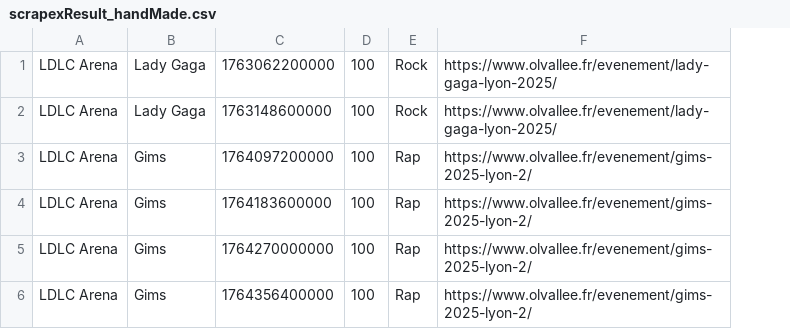
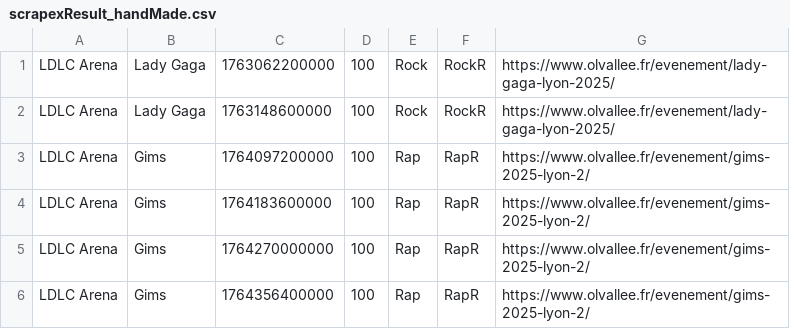
Before and after one commit to agrignard/WhatsNext, a CSV file: scraping/handMade/scrapexResult_handMade.csv, drawn as a sheet; the diff names each change by its address in the sheet, - before the commit and + after, or states it on an @@ line.

```diff
--- a/scraping/handMade/scrapexResult_handMade.csv
+++ b/scraping/handMade/scrapexResult_handMade.csv
+column F, rows 1-6: RockR | RockR | RapR | RapR | RapR | RapR
```
Also changed, not shown: 1 other file.
